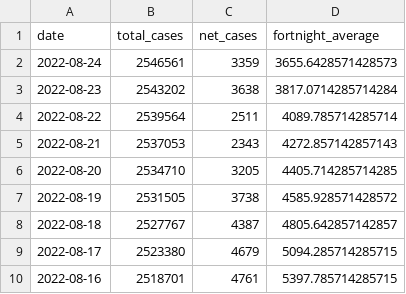
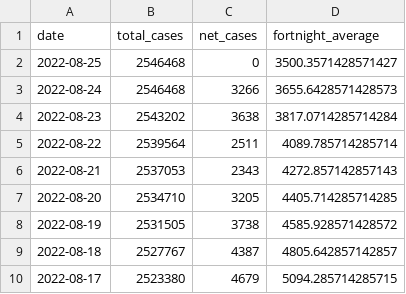
Before and after one commit to sjsteer/COVID-19-VICTORIA, a CSV file: exported_covid_data.csv, drawn as a sheet; only a part is shown; the shorter side is filled out with more unchanged rows.

```diff
--- a/exported_covid_data.csv
+++ b/exported_covid_data.csv
@@ -1,3 +1,4 @@
 date,total_cases,net_cases,fortnight_average
-2022-08-24,2546561,3359,3655.6428571428573
+2022-08-25,2546468,0,3500.3571428571427
+2022-08-24,2546468,3266,3655.6428571428573
 2022-08-23,2543202,3638,3817.0714285714284
```
Also changed, not shown: 1 other file.
